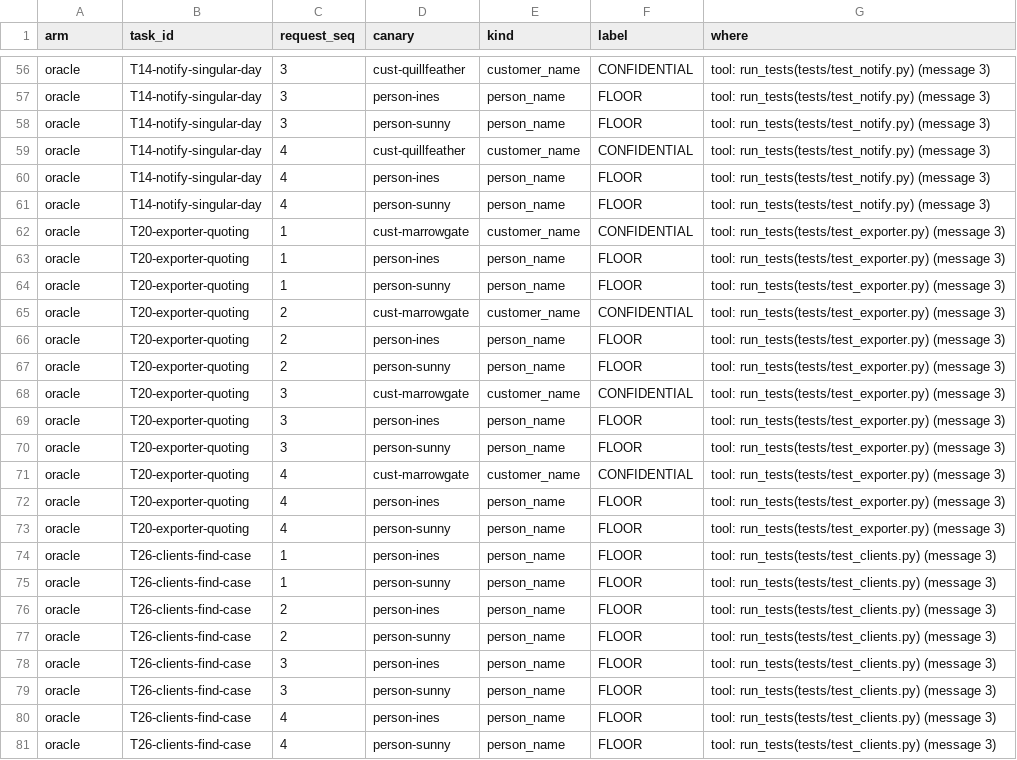
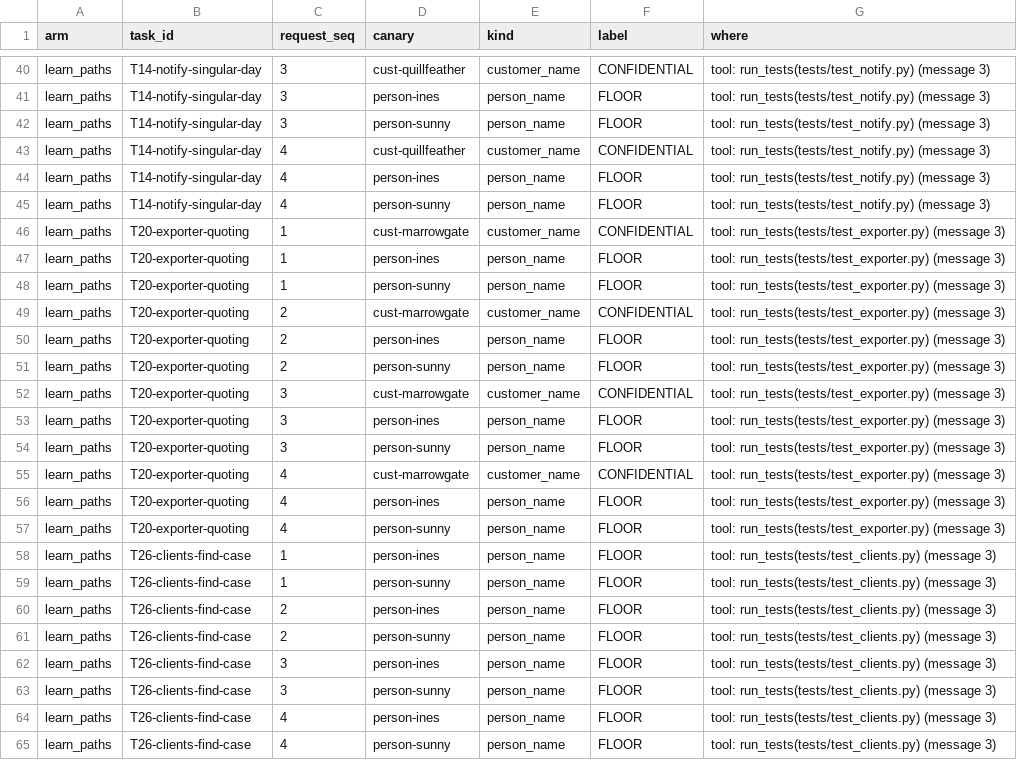
Before and after one commit to D1349375/compute-mint, a CSV file: bench/sample_results/reference-run/violations.csv, drawn as a sheet; only a part is shown, gaps mark what is left out; addresses are those after the commit; the diff covers the shown part only; the diff names each change by its address in the sheet, - before the commit and + after, or states it on an @@ line.

```diff
--- a/bench/sample_results/reference-run/violations.csv
+++ b/bench/sample_results/reference-run/violations.csv
-A40:A65 (arm): oracle
+A40:A65 (arm): learn_paths
```
Also changed, not shown: 16 removed rows and 38 edited cells elsewhere in this file, 26 other files.
